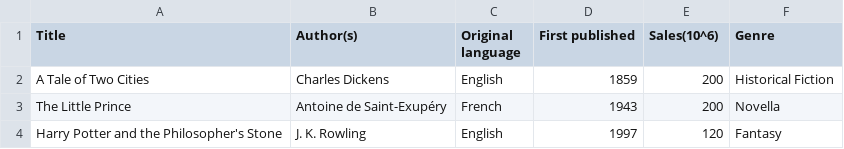
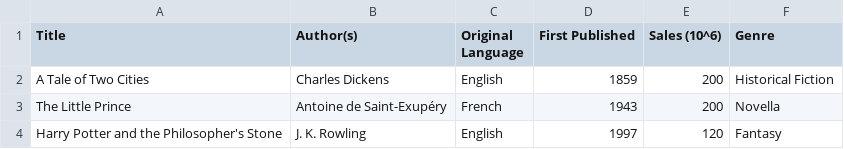
Before and after one commit to ray-iced-projects/iced-py-gui, a CSV file: python_examples/resources/table_data/best-selling-books.csv, drawn as a sheet; only a part is shown.

```diff
--- a/python_examples/resources/table_data/best-selling-books.csv
+++ b/python_examples/resources/table_data/best-selling-books.csv
@@ -1,2 +1,2 @@
-Title,Author(s),Original language,First published,Sales(10^6),Genre
+Title,Author(s),Original Language,First Published,Sales (10^6),Genre
 A Tale of Two Cities,Charles Dickens,English,1859,200,Historical Fiction
```
Also changed, not shown: 3 other files.
